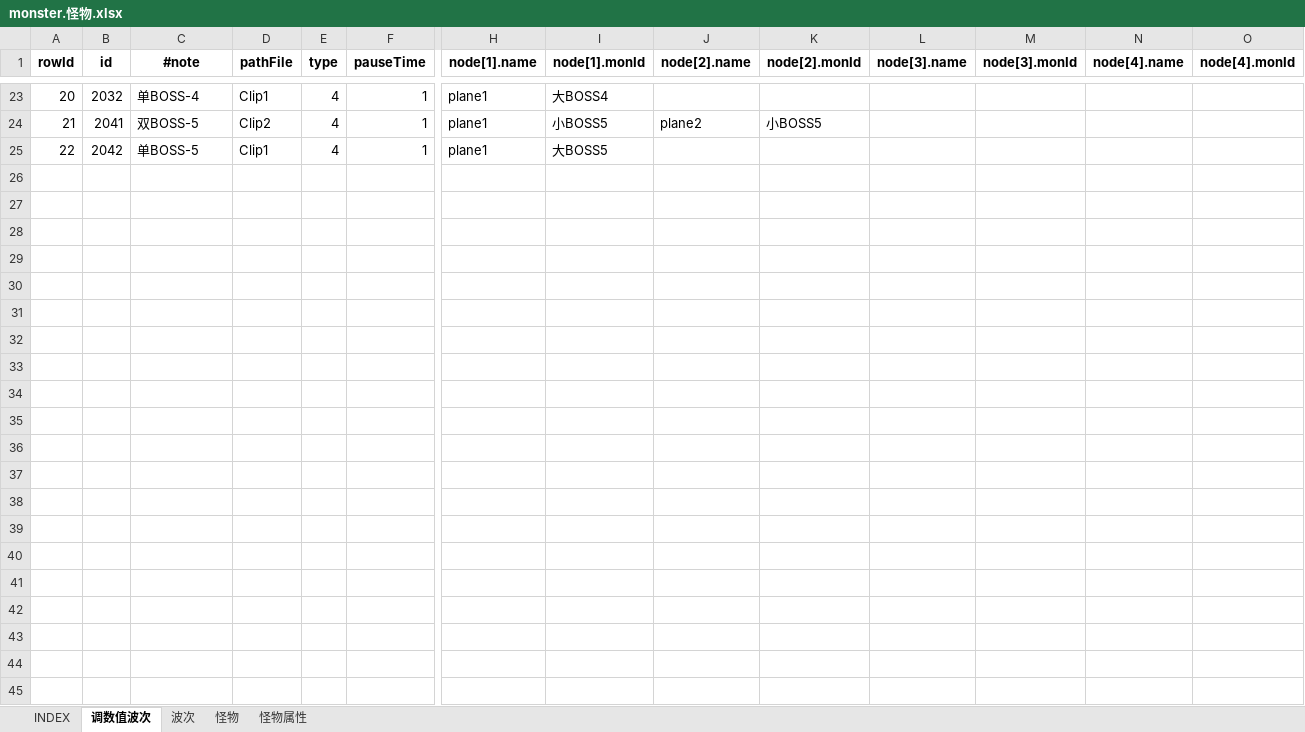
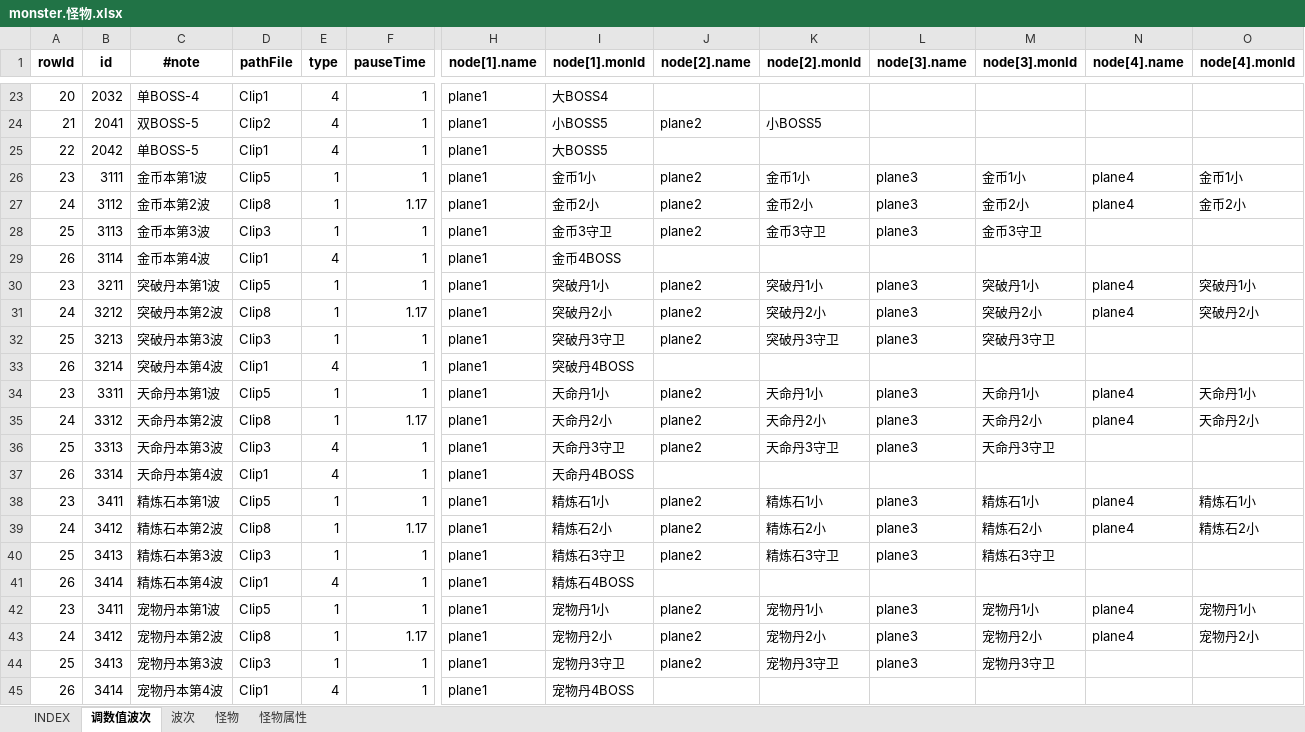
Before and after one commit to hataksumo/UIDesigner, an Excel workbook: Excel/monster.怪物.xlsx, sheet 调数值波次, drawn as a sheet; only a part is shown, gaps mark what is left out; values as stored, in another font and other column widths than the file's, no borders; rows hold the shown columns only; the diff names each change by its address in the sheet, - before the commit and + after, or states it on an @@ line.

```diff
--- a/Excel/monster.怪物.xlsx (sheet 调数值波次)
+++ b/Excel/monster.怪物.xlsx (sheet 调数值波次)
+row 26: 23 | 3111 | 金币本第1波 | Clip5 | 1 | 1 | plane1 | 金币1小 | plane2 | 金币1小 | plane3 | 金币1小 | plane4 | 金币1小
+row 27: 24 | 3112 | 金币本第2波 | Clip8 | 1 | 1.17 | plane1 | 金币2小 | plane2 | 金币2小 | plane3 | 金币2小 | plane4 | 金币2小
+row 28: 25 | 3113 | 金币本第3波 | Clip3 | 1 | 1 | plane1 | 金币3守卫 | plane2 | 金币3守卫 | plane3 | 金币3守卫
+row 29: 26 | 3114 | 金币本第4波 | Clip1 | 4 | 1 | plane1 | 金币4BOSS
+row 30: 23 | 3211 | 突破丹本第1波 | Clip5 | 1 | 1 | plane1 | 突破丹1小 | plane2 | 突破丹1小 | plane3 | 突破丹1小 | plane4 | 突破丹1小
+row 31: 24 | 3212 | 突破丹本第2波 | Clip8 | 1 | 1.17 | plane1 | 突破丹2小 | plane2 | 突破丹2小 | plane3 | 突破丹2小 | plane4 | 突破丹2小
+row 32: 25 | 3213 | 突破丹本第3波 | Clip3 | 1 | 1 | plane1 | 突破丹3守卫 | plane2 | 突破丹3守卫 | plane3 | 突破丹3守卫
+row 33: 26 | 3214 | 突破丹本第4波 | Clip1 | 4 | 1 | plane1 | 突破丹4BOSS
+row 34: 23 | 3311 | 天命丹本第1波 | Clip5 | 1 | 1 | plane1 | 天命丹1小 | plane2 | 天命丹1小 | plane3 | 天命丹1小 | plane4 | 天命丹1小
+row 35: 24 | 3312 | 天命丹本第2波 | Clip8 | 1 | 1.17 | plane1 | 天命丹2小 | plane2 | 天命丹2小 | plane3 | 天命丹2小 | plane4 | 天命丹2小
+row 36: 25 | 3313 | 天命丹本第3波 | Clip3 | 4 | 1 | plane1 | 天命丹3守卫 | plane2 | 天命丹3守卫 | plane3 | 天命丹3守卫
+row 37: 26 | 3314 | 天命丹本第4波 | Clip1 | 4 | 1 | plane1 | 天命丹4BOSS
+row 38: 23 | 3411 | 精炼石本第1波 | Clip5 | 1 | 1 | plane1 | 精炼石1小 | plane2 | 精炼石1小 | plane3 | 精炼石1小 | plane4 | 精炼石1小
+row 39: 24 | 3412 | 精炼石本第2波 | Clip8 | 1 | 1.17 | plane1 | 精炼石2小 | plane2 | 精炼石2小 | plane3 | 精炼石2小 | plane4 | 精炼石2小
+row 40: 25 | 3413 | 精炼石本第3波 | Clip3 | 1 | 1 | plane1 | 精炼石3守卫 | plane2 | 精炼石3守卫 | plane3 | 精炼石3守卫
+row 41: 26 | 3414 | 精炼石本第4波 | Clip1 | 4 | 1 | plane1 | 精炼石4BOSS
+row 42: 23 | 3411 | 宠物丹本第1波 | Clip5 | 1 | 1 | plane1 | 宠物丹1小 | plane2 | 宠物丹1小 | plane3 | 宠物丹1小 | plane4 | 宠物丹1小
+row 43: 24 | 3412 | 宠物丹本第2波 | Clip8 | 1 | 1.17 | plane1 | 宠物丹2小 | plane2 | 宠物丹2小 | plane3 | 宠物丹2小 | plane4 | 宠物丹2小
+row 44: 25 | 3413 | 宠物丹本第3波 | Clip3 | 1 | 1 | plane1 | 宠物丹3守卫 | plane2 | 宠物丹3守卫 | plane3 | 宠物丹3守卫
+row 45: 26 | 3414 | 宠物丹本第4波 | Clip1 | 4 | 1 | plane1 | 宠物丹4BOSS
```
Also changed, not shown: sheet 怪物属性, sheet 怪物, formulas that keep their value, Excel/chapter.章节关卡.xlsx, Excel/dalayBtCy.日常副本.xlsx, 5 other files.
